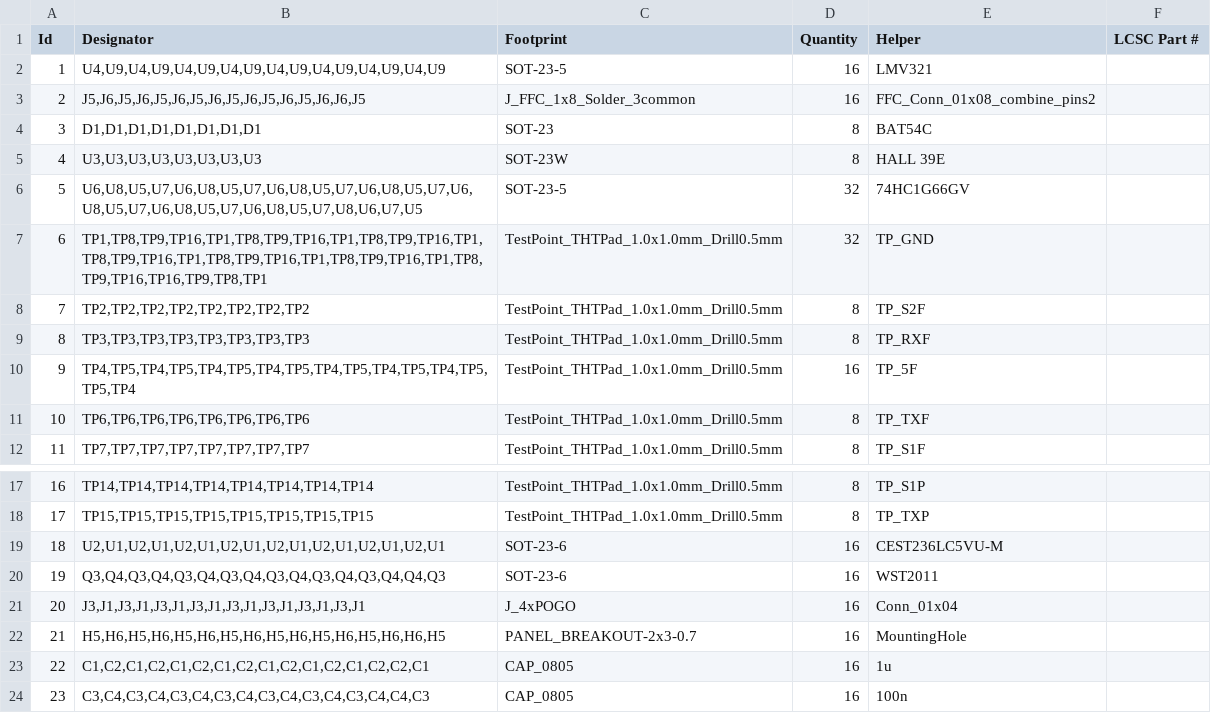
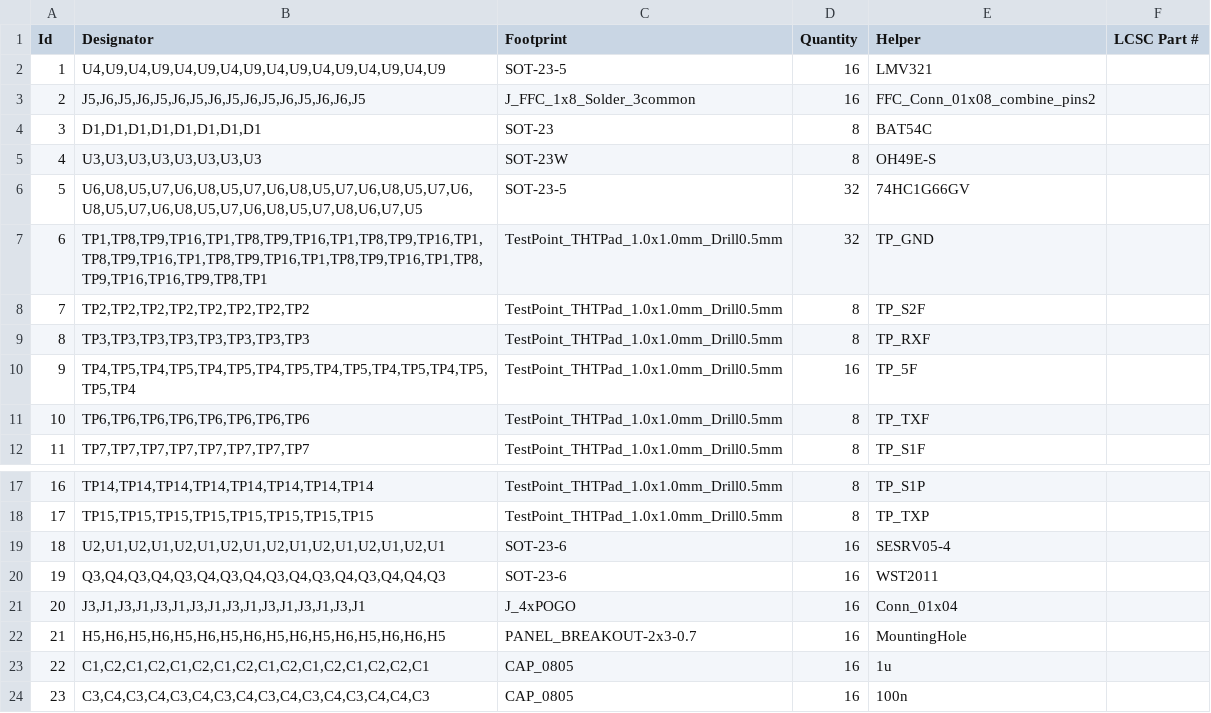
Before and after one commit to intechstudio/grid-hardware, a CSV file: Electrical/Design/INTERFACE/INTERFACE/mfg/INTERFACE_BOM.csv (was Electrical/Design/INTERFACE/INTERFACE/Manufacturing/INTERFACE_BOM.csv), drawn as a sheet; only a part is shown, gaps mark what is left out.

Commit message:
SUKU Interface designe updated with new pogo footprint

```diff
--- a/Electrical/Design/INTERFACE/INTERFACE/Manufacturing/INTERFACE_BOM.csv
+++ b/Electrical/Design/INTERFACE/INTERFACE/mfg/INTERFACE_BOM.csv
@@ -4,3 +4,3 @@ Id,Designator,Footprint,Quantity,Helper,LCSC Part #
 3,"D1,D1,D1,D1,D1,D1,D1,D1",SOT-23,8,BAT54C,
-4,"U3,U3,U3,U3,U3,U3,U3,U3",SOT-23W,8,HALL 39E,
+4,"U3,U3,U3,U3,U3,U3,U3,U3",SOT-23W,8,OH49E-S,
 5,"U6,U8,U5,U7,U6,U8,U5,U7,U6,U8,U5,U7,U6,U8,U5,U7,U6,U8,U5,U7,U6,U8,U5,U7,U6,U8,U5,U7,U8,U6,U7,U5",SOT-23-5,32,74HC1G66GV,
@@ -18,3 +18,3 @@ Id,Designator,Footprint,Quantity,Helper,LCSC Part #
 17,"TP15,TP15,TP15,TP15,TP15,TP15,TP15,TP15",TestPoint_THTPad_1.0x1.0mm_Drill0.5mm,8,TP_TXP,
-18,"U2,U1,U2,U1,U2,U1,U2,U1,U2,U1,U2,U1,U2,U1,U2,U1",SOT-23-6,16, CEST236LC5VU-M,
+18,"U2,U1,U2,U1,U2,U1,U2,U1,U2,U1,U2,U1,U2,U1,U2,U1",SOT-23-6,16,SESRV05-4,
 19,"Q3,Q4,Q3,Q4,Q3,Q4,Q3,Q4,Q3,Q4,Q3,Q4,Q3,Q4,Q4,Q3",SOT-23-6,16, WST2011,
```
Also changed, not shown: 39 other files.
